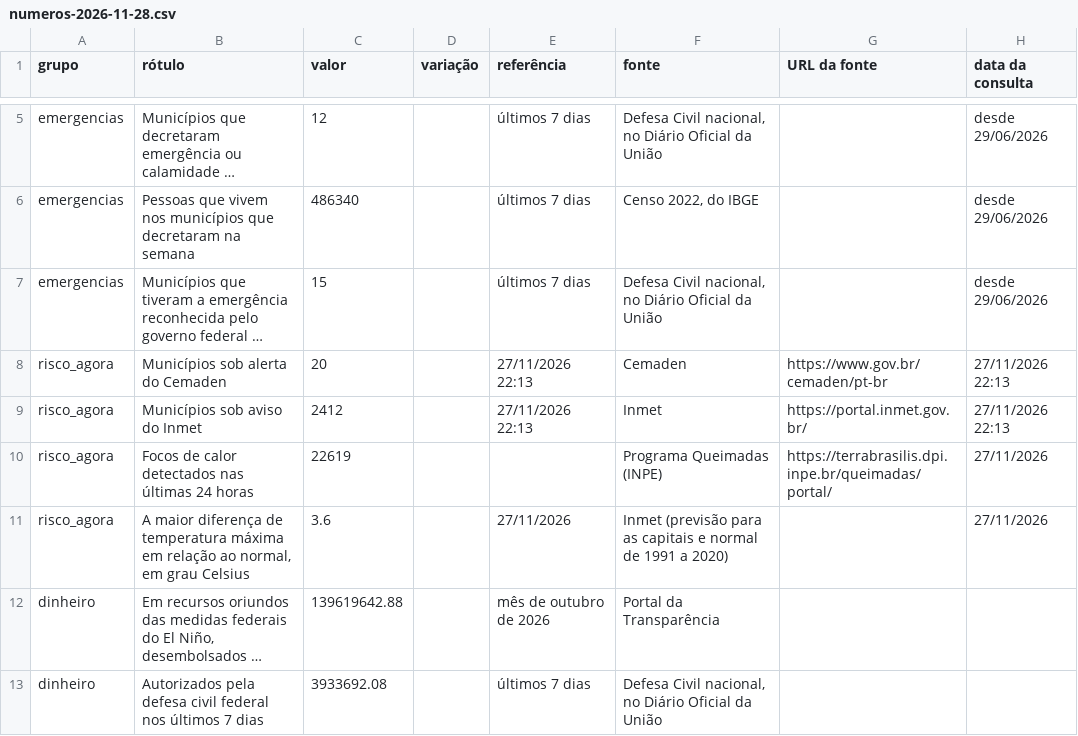
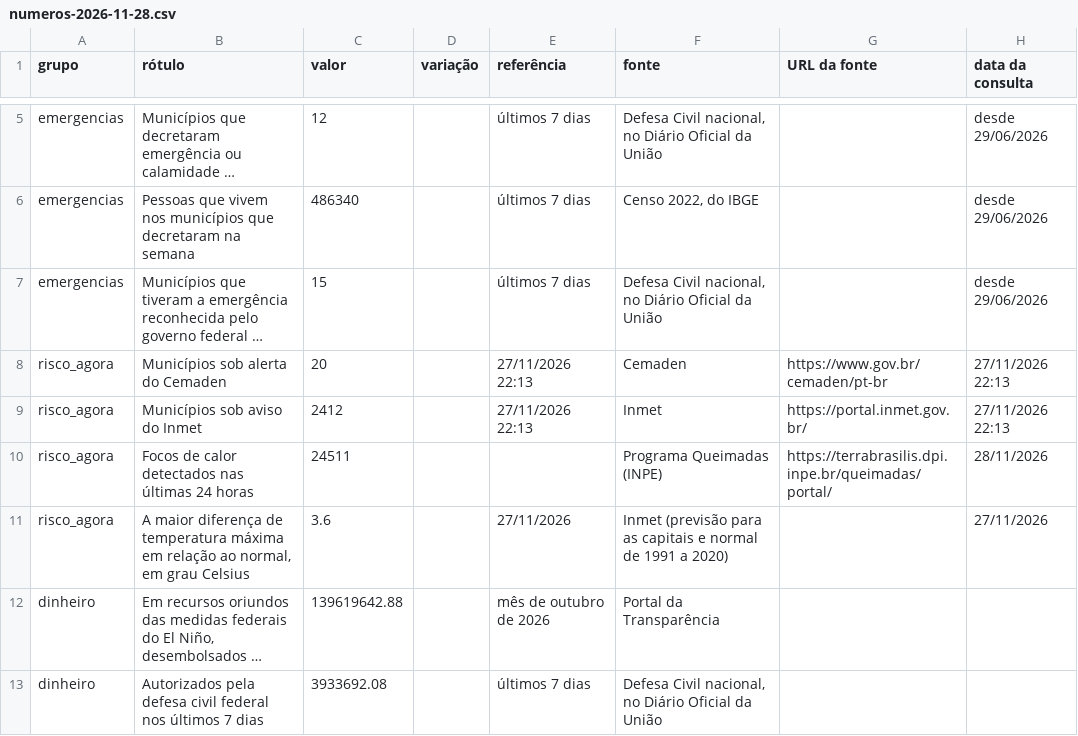
Before and after one commit to monitorelnino/monitorelnino, a CSV file: dados-abertos/imprensa/numeros-2026-11-28.csv, drawn as a sheet; only a part is shown, gaps mark what is left out; long unchanged cells end in ….

```diff
--- a/dados-abertos/imprensa/numeros-2026-11-28.csv
+++ b/dados-abertos/imprensa/numeros-2026-11-28.csv
@@ -9,3 +9,3 @@ risco_agora,Municípios sob alerta do Cemaden,20,,27/11/2026 22:13,Cemaden,https
 risco_agora,Municípios sob aviso do Inmet,2412,,27/11/2026 22:13,Inmet,https://portal.inmet.gov.br/,27/11/2026 22:13
-risco_agora,Focos de calor detectados nas últimas 24 horas,22619,,,Programa Queimadas (INPE),https://terrabrasilis.dpi.inpe.br/queimadas/portal/,27/11/2026
+risco_agora,Focos de calor detectados nas últimas 24 horas,24511,,,Programa Queimadas (INPE),https://terrabrasilis.dpi.inpe.br/queimadas/portal/,28/11/2026
 risco_agora,"A maior diferença de temperatura máxima em relação ao normal, em grau Celsius",3.6,,27/11/2026,Inmet (previsão para as capitais e normal de 1991 a 2020),,27/11/2026
```
Also changed, not shown: 55 other files.
